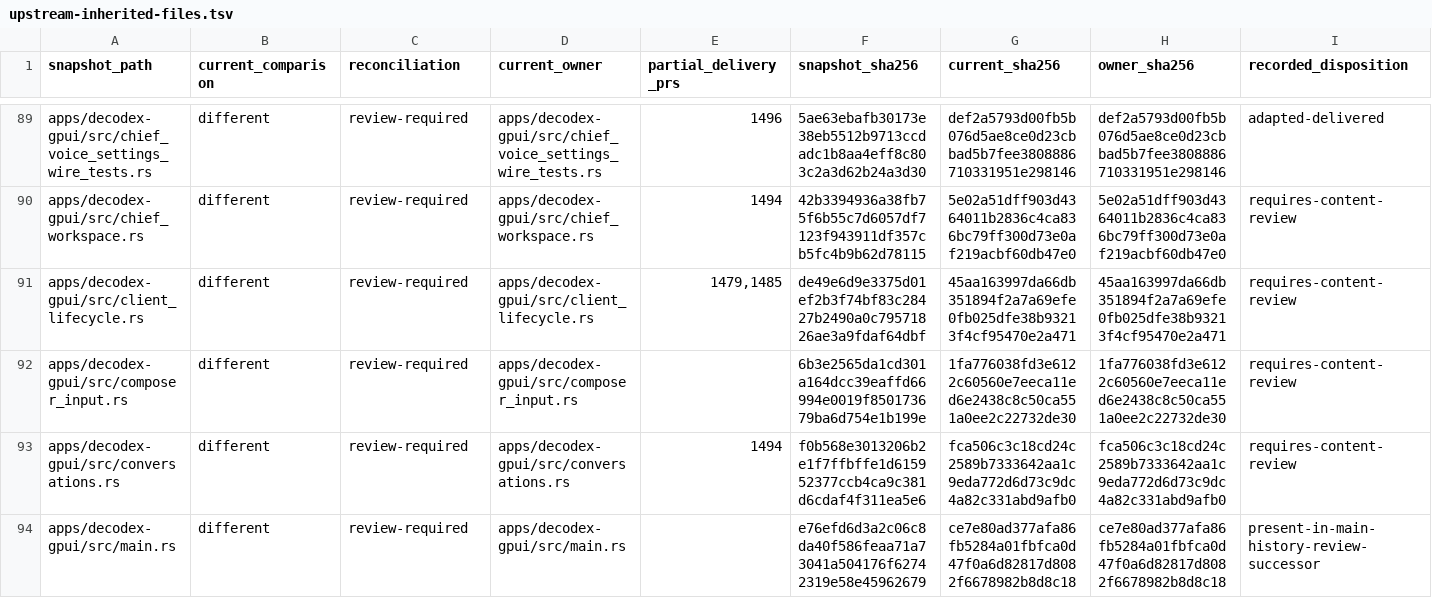
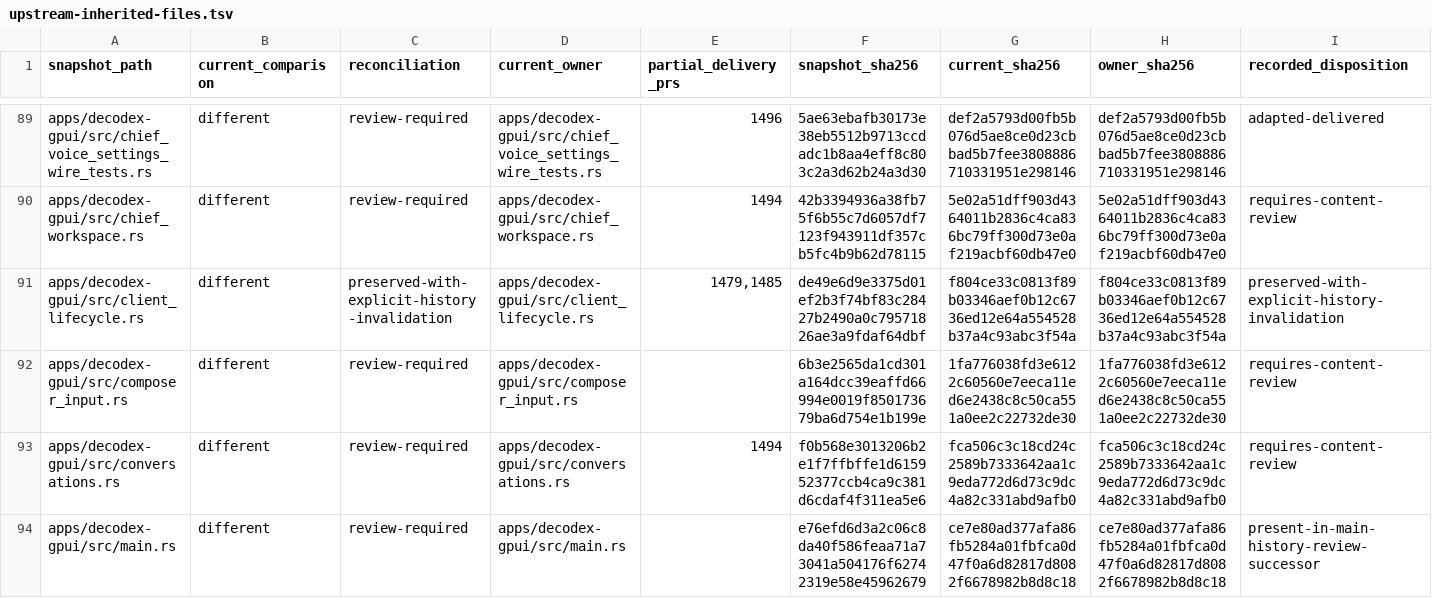
Before and after one commit to acg-box/decodex, a TSV file: work/upstream-inherited-files.tsv, drawn as a sheet; only a part is shown, gaps mark what is left out.

Commit message:
Refresh open conversation history after recovery publications

```diff
--- a/work/upstream-inherited-files.tsv
+++ b/work/upstream-inherited-files.tsv
@@ -90,3 +90,3 @@ apps/decodex-gpui/src/chief_voice_settings_wire_tests.rs	different	review-requir
 apps/decodex-gpui/src/chief_workspace.rs	different	review-required	apps/decodex-gpui/src/chief_workspace.rs	1494	42b3394936a38fb75f6b55c7d6057df7123f943911df357cb5fc4b9b62d78115	5e02a51dff903d4364011b2836c4ca836bc79ff300d73e0af219acbf60db47e0	5e02a51dff903d4364011b2836c4ca836bc79ff300d73e0af219acbf60db47e0	requires-content-review
-apps/decodex-gpui/src/client_lifecycle.rs	different	review-required	apps/decodex-gpui/src/client_lifecycle.rs	1479,1485	de49e6d9e3375d01ef2b3f74bf83c28427b2490a0c79571826ae3a9fdaf64dbf	45aa163997da66db351894f2a7a69efe0fb025dfe38b93213f4cf95470e2a471	45aa163997da66db351894f2a7a69efe0fb025dfe38b93213f4cf95470e2a471	requires-content-review
+apps/decodex-gpui/src/client_lifecycle.rs	different	preserved-with-explicit-history-invalidation	apps/decodex-gpui/src/client_lifecycle.rs	1479,1485	de49e6d9e3375d01ef2b3f74bf83c28427b2490a0c79571826ae3a9fdaf64dbf	f804ce33c0813f89b03346aef0b12c6736ed12e64a554528b37a4c93abc3f54a	f804ce33c0813f89b03346aef0b12c6736ed12e64a554528b37a4c93abc3f54a	preserved-with-explicit-history-invalidation
 apps/decodex-gpui/src/composer_input.rs	different	review-required	apps/decodex-gpui/src/composer_input.rs		6b3e2565da1cd301a164dcc39eaffd66994e0019f850173679ba6d754e1b199e	1fa776038fd3e6122c60560e7eeca11ed6e2438c8c50ca551a0ee2c22732de30	1fa776038fd3e6122c60560e7eeca11ed6e2438c8c50ca551a0ee2c22732de30	requires-content-review
```
Also changed, not shown: 4 other files.
